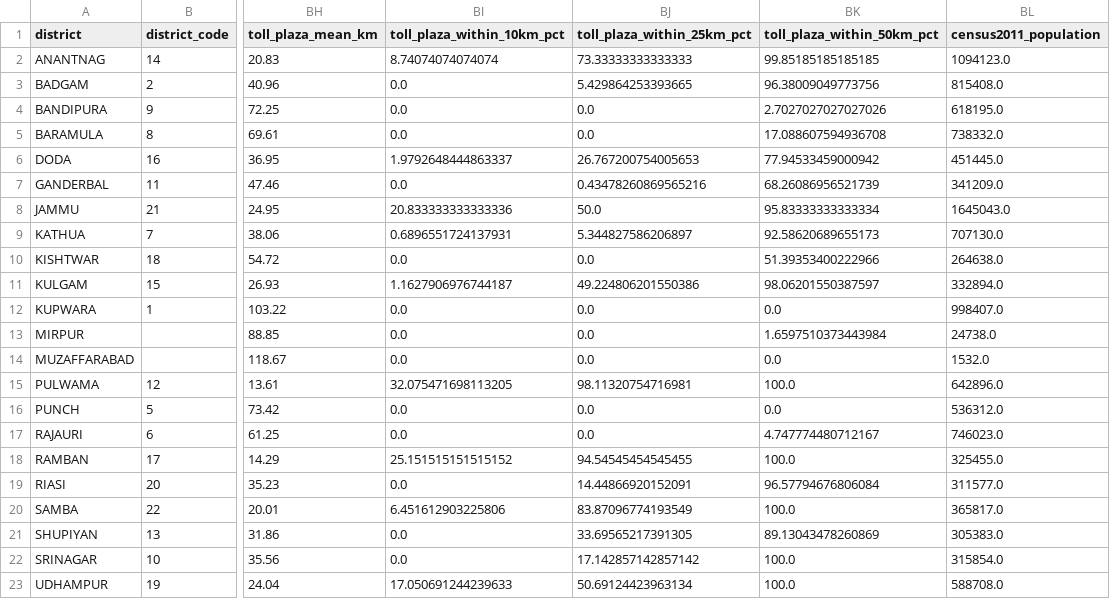
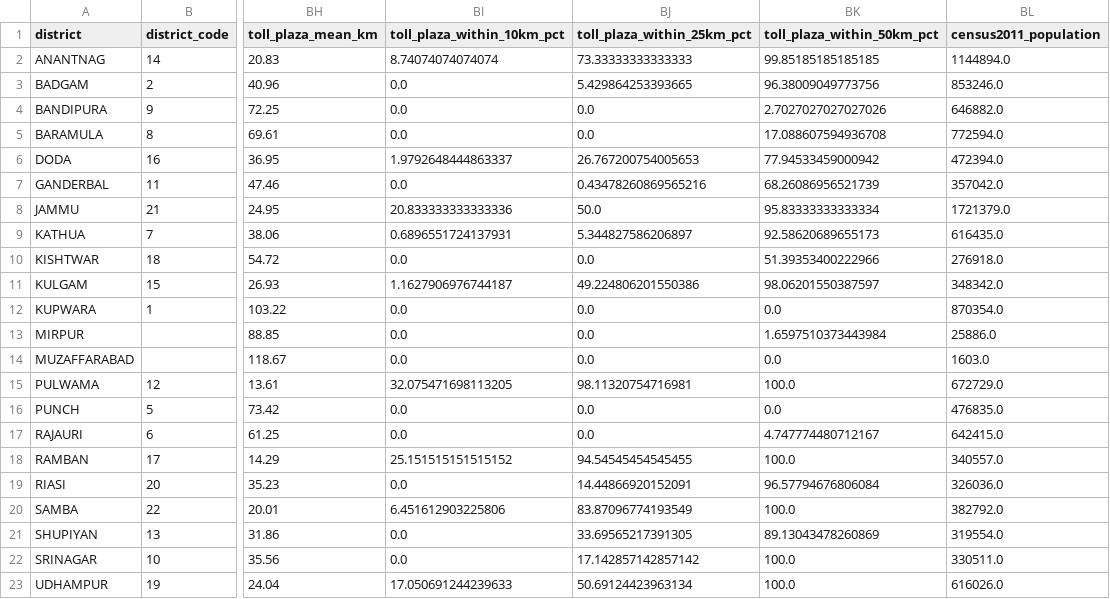
Before and after one commit to subhams07/gisindia4logistics, a CSV file: data/analysis/jammu_and_kashmir_district_access_summary.csv, drawn as a sheet; only a part is shown, gaps mark what is left out; the diff covers the shown part only; the diff names each change by its address in the sheet, - before the commit and + after, or states it on an @@ line.

```diff
--- a/data/analysis/jammu_and_kashmir_district_access_summary.csv
+++ b/data/analysis/jammu_and_kashmir_district_access_summary.csv
-BL2 (census2011_population): 1094123.0
+BL2 (census2011_population): 1144894.0
-BL3 (census2011_population): 815408.0
+BL3 (census2011_population): 853246.0
-BL4 (census2011_population): 618195.0
+BL4 (census2011_population): 646882.0
-BL5 (census2011_population): 738332.0
+BL5 (census2011_population): 772594.0
-BL6 (census2011_population): 451445.0
+BL6 (census2011_population): 472394.0
-BL7 (census2011_population): 341209.0
+BL7 (census2011_population): 357042.0
-BL8 (census2011_population): 1645043.0
+BL8 (census2011_population): 1721379.0
-BL9 (census2011_population): 707130.0
+BL9 (census2011_population): 616435.0
-BL10 (census2011_population): 264638.0
+BL10 (census2011_population): 276918.0
-BL11 (census2011_population): 332894.0
+BL11 (census2011_population): 348342.0
-BL12 (census2011_population): 998407.0
+BL12 (census2011_population): 870354.0
-BL13 (census2011_population): 24738.0
+BL13 (census2011_population): 25886.0
-BL14 (census2011_population): 1532.0
+BL14 (census2011_population): 1603.0
-BL15 (census2011_population): 642896.0
+BL15 (census2011_population): 672729.0
-BL16 (census2011_population): 536312.0
+BL16 (census2011_population): 476835.0
-BL17 (census2011_population): 746023.0
+BL17 (census2011_population): 642415.0
-BL18 (census2011_population): 325455.0
+BL18 (census2011_population): 340557.0
-BL19 (census2011_population): 311577.0
+BL19 (census2011_population): 326036.0
-BL20 (census2011_population): 365817.0
+BL20 (census2011_population): 382792.0
-BL21 (census2011_population): 305383.0
+BL21 (census2011_population): 319554.0
-BL22 (census2011_population): 315854.0
+BL22 (census2011_population): 330511.0
-BL23 (census2011_population): 588708.0
+BL23 (census2011_population): 616026.0
```
Also changed, not shown: 13 edited cells elsewhere in this file, data/analysis/goa_district_access_summary.csv, data/analysis/india_district_access_summary.csv, 48 other files.
